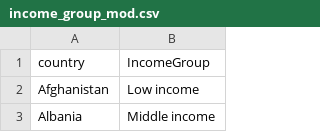
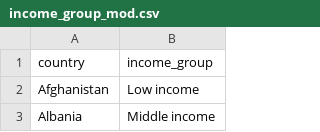
Before and after one commit to ZCTan762/dietary-patterns-and-covid, a CSV file: Code and data/income_group_mod.csv, drawn as a sheet; only a part is shown.

```diff
--- a/Code and data/income_group_mod.csv
+++ b/Code and data/income_group_mod.csv
@@ -1,2 +1,2 @@
-country ,IncomeGroup
+country ,income_group
 Afghanistan,Low income
```
Also changed, not shown: Code and data/REIGN_2021.csv.
